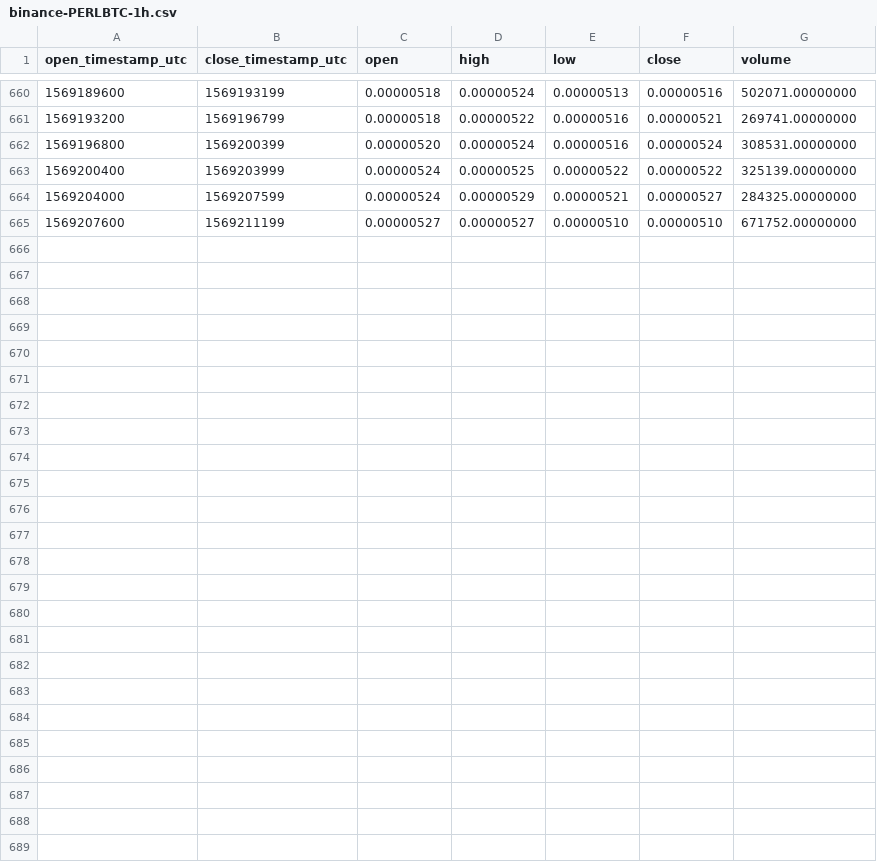
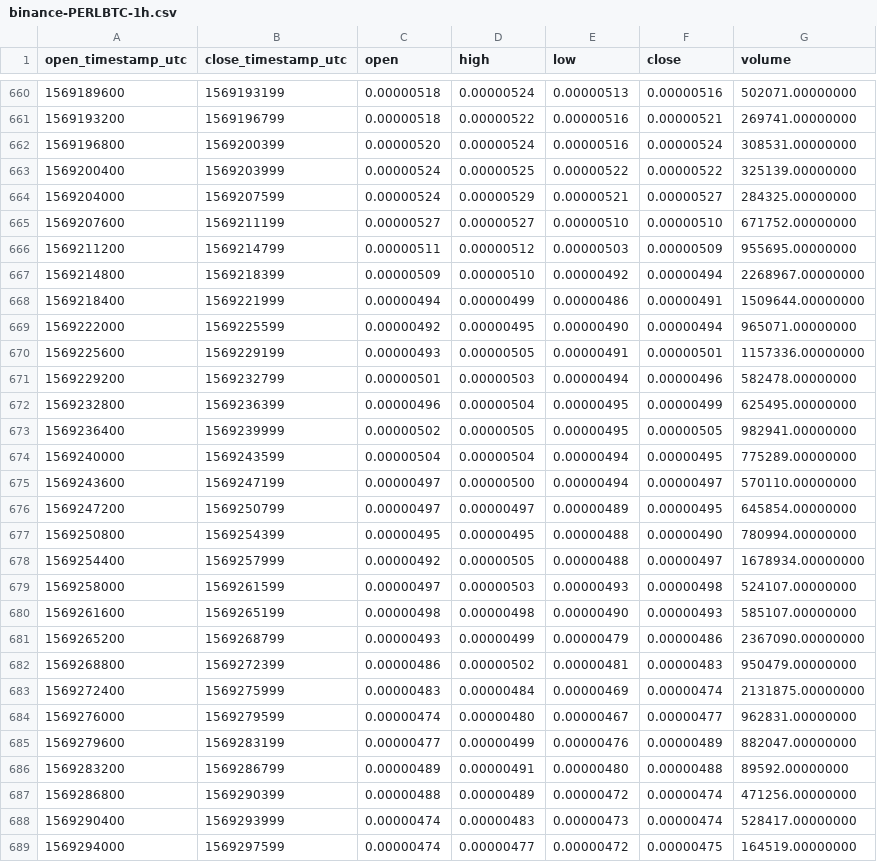
Before and after one commit to cryptobigbro/binance-PERLBTC, a CSV file: binance-PERLBTC-1h.csv, drawn as a sheet; only a part is shown, gaps mark what is left out; the diff names each change by its address in the sheet, - before the commit and + after, or states it on an @@ line.

Commit message:
Update OHLCV data.

```diff
--- a/binance-PERLBTC-1h.csv
+++ b/binance-PERLBTC-1h.csv
+row 666: 1569211200 | 1569214799 | 0.00000511 | 0.00000512 | 0.00000503 | 0.00000509 | 955695.00000000
+row 667: 1569214800 | 1569218399 | 0.00000509 | 0.00000510 | 0.00000492 | 0.00000494 | 2268967.00000000
+row 668: 1569218400 | 1569221999 | 0.00000494 | 0.00000499 | 0.00000486 | 0.00000491 | 1509644.00000000
+row 669: 1569222000 | 1569225599 | 0.00000492 | 0.00000495 | 0.00000490 | 0.00000494 | 965071.00000000
+row 670: 1569225600 | 1569229199 | 0.00000493 | 0.00000505 | 0.00000491 | 0.00000501 | 1157336.00000000
+row 671: 1569229200 | 1569232799 | 0.00000501 | 0.00000503 | 0.00000494 | 0.00000496 | 582478.00000000
+row 672: 1569232800 | 1569236399 | 0.00000496 | 0.00000504 | 0.00000495 | 0.00000499 | 625495.00000000
+row 673: 1569236400 | 1569239999 | 0.00000502 | 0.00000505 | 0.00000495 | 0.00000505 | 982941.00000000
+row 674: 1569240000 | 1569243599 | 0.00000504 | 0.00000504 | 0.00000494 | 0.00000495 | 775289.00000000
+row 675: 1569243600 | 1569247199 | 0.00000497 | 0.00000500 | 0.00000494 | 0.00000497 | 570110.00000000
+row 676: 1569247200 | 1569250799 | 0.00000497 | 0.00000497 | 0.00000489 | 0.00000495 | 645854.00000000
+row 677: 1569250800 | 1569254399 | 0.00000495 | 0.00000495 | 0.00000488 | 0.00000490 | 780994.00000000
+row 678: 1569254400 | 1569257999 | 0.00000492 | 0.00000505 | 0.00000488 | 0.00000497 | 1678934.00000000
+row 679: 1569258000 | 1569261599 | 0.00000497 | 0.00000503 | 0.00000493 | 0.00000498 | 524107.00000000
+row 680: 1569261600 | 1569265199 | 0.00000498 | 0.00000498 | 0.00000490 | 0.00000493 | 585107.00000000
+row 681: 1569265200 | 1569268799 | 0.00000493 | 0.00000499 | 0.00000479 | 0.00000486 | 2367090.00000000
+row 682: 1569268800 | 1569272399 | 0.00000486 | 0.00000502 | 0.00000481 | 0.00000483 | 950479.00000000
+row 683: 1569272400 | 1569275999 | 0.00000483 | 0.00000484 | 0.00000469 | 0.00000474 | 2131875.00000000
+row 684: 1569276000 | 1569279599 | 0.00000474 | 0.00000480 | 0.00000467 | 0.00000477 | 962831.00000000
+row 685: 1569279600 | 1569283199 | 0.00000477 | 0.00000499 | 0.00000476 | 0.00000489 | 882047.00000000
+row 686: 1569283200 | 1569286799 | 0.00000489 | 0.00000491 | 0.00000480 | 0.00000488 | 89592.00000000
+row 687: 1569286800 | 1569290399 | 0.00000488 | 0.00000489 | 0.00000472 | 0.00000474 | 471256.00000000
+row 688: 1569290400 | 1569293999 | 0.00000474 | 0.00000483 | 0.00000473 | 0.00000474 | 528417.00000000
+row 689: 1569294000 | 1569297599 | 0.00000474 | 0.00000477 | 0.00000472 | 0.00000475 | 164519.00000000
```
Also changed, not shown: binance-PERLBTC-1d.csv, 1 other file.
